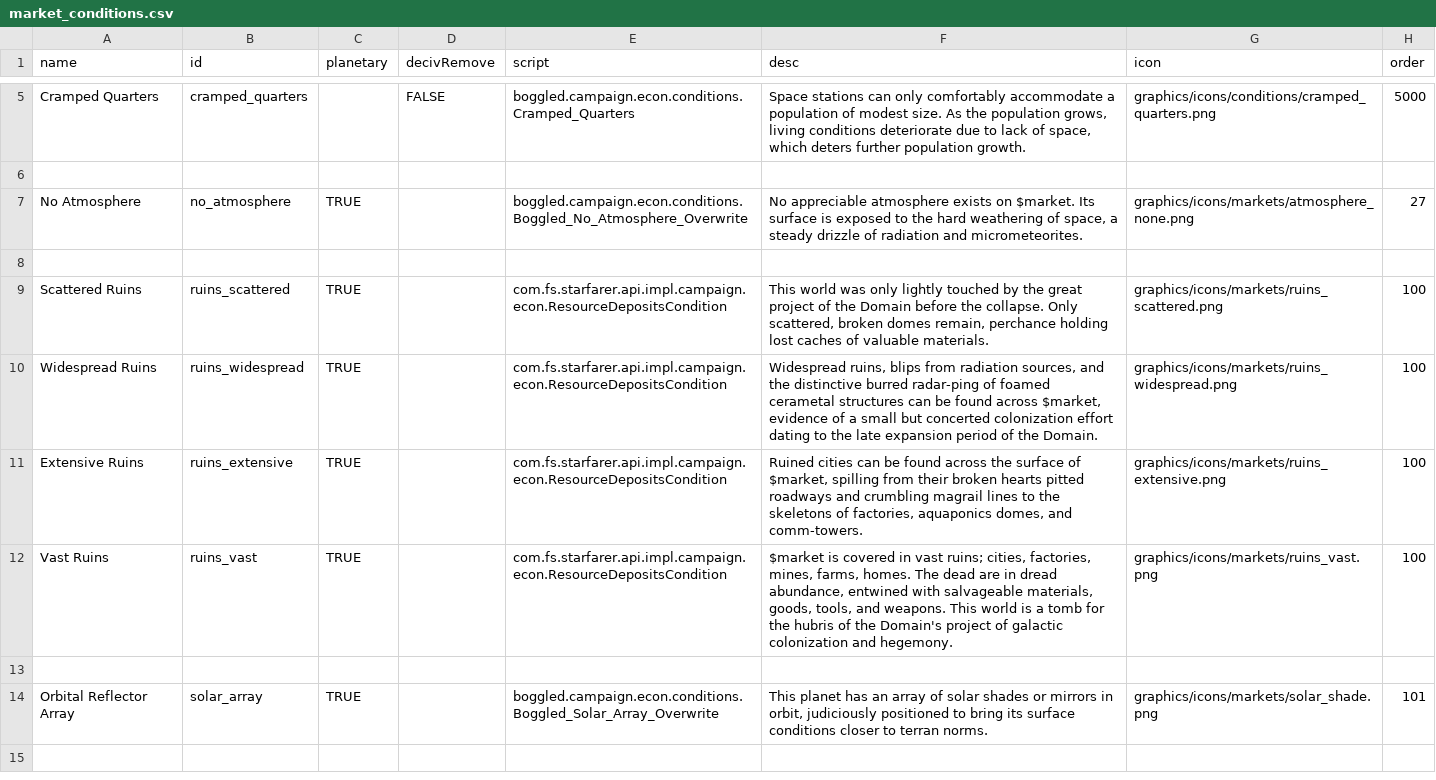
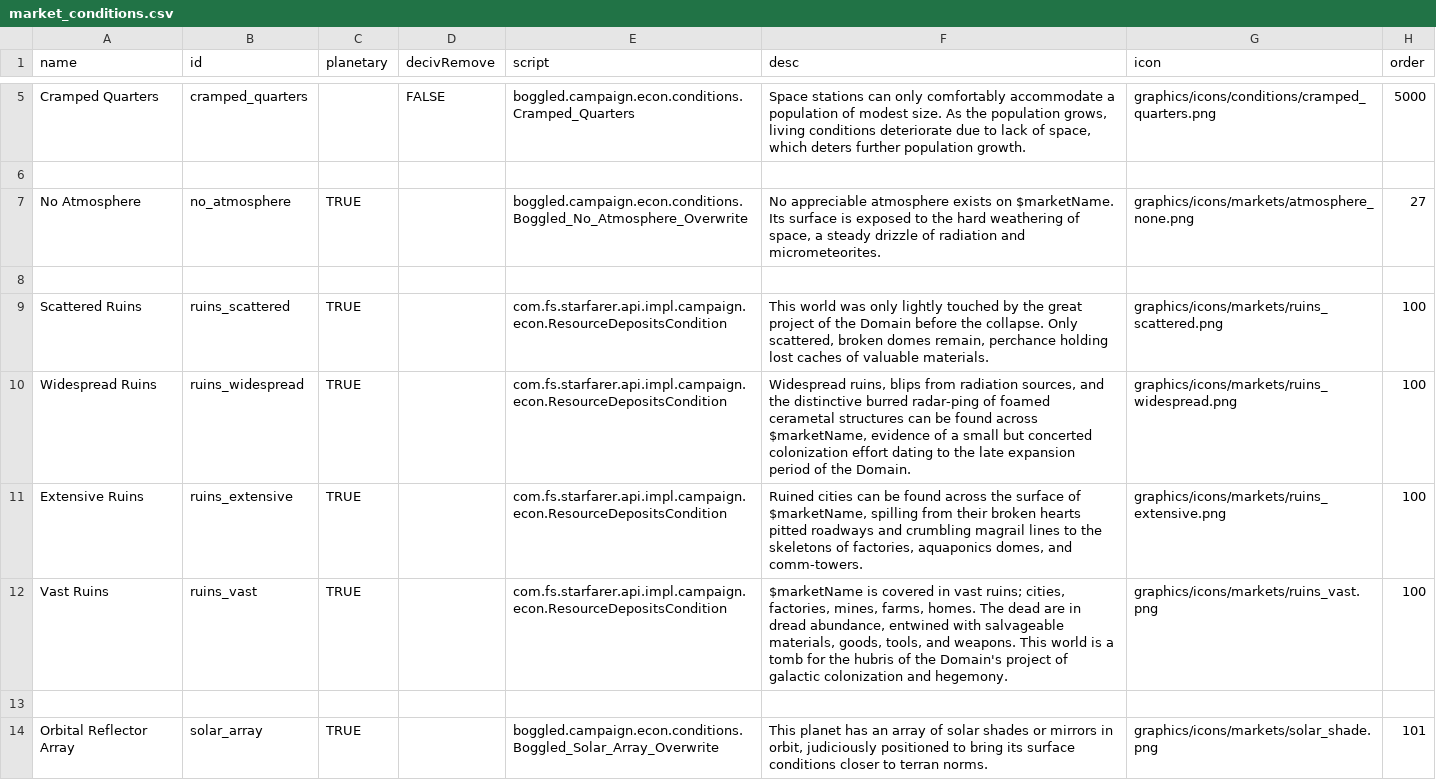
Before and after one commit to boggledstarsector/TASC, a CSV file: data/campaign/market_conditions.csv, drawn as a sheet; only a part is shown, gaps mark what is left out.

```diff
--- a/data/campaign/market_conditions.csv
+++ b/data/campaign/market_conditions.csv
@@ -6,8 +6,8 @@ Cramped Quarters,cramped_quarters,,FALSE,boggled.campaign.econ.conditions.Crampe
 ,,,,,,,
-No Atmosphere,no_atmosphere,TRUE,,boggled.campaign.econ.conditions.Boggled_No_Atmosphere_Overwrite,"No appreciable atmosphere exists on $market. Its surface is exposed to the hard weathering of space, a steady drizzle of radiation and micrometeorites.",graphics/icons/markets/atmosphere_none.png,27
+No Atmosphere,no_atmosphere,TRUE,,boggled.campaign.econ.conditions.Boggled_No_Atmosphere_Overwrite,"No appreciable atmosphere exists on $marketName. Its surface is exposed to the hard weathering of space, a steady drizzle of radiation and micrometeorites.",graphics/icons/markets/atmosphere_none.png,27
 ,,,,,,,
 Scattered Ruins,ruins_scattered,TRUE,,com.fs.starfarer.api.impl.campaign.econ.ResourceDepositsCondition,"This world was only lightly touched by the great project of the Domain before the collapse. Only scattered, broken domes remain, perchance holding lost caches of valuable materials.",graphics/icons/markets/ruins_scattered.png,100
-Widespread Ruins,ruins_widespread,TRUE,,com.fs.starfarer.api.impl.campaign.econ.ResourceDepositsCondition,"Widespread ruins, blips from radiation sources, and the distinctive burred radar-ping of foamed cerametal structures can be found across $market, evidence of a small but concerted colonization effort dating to the late expansion period of the Domain.",graphics/icons/markets/ruins_widespread.png,100
-Extensive Ruins,ruins_extensive,TRUE,,com.fs.starfarer.api.impl.campaign.econ.ResourceDepositsCondition,"Ruined cities can be found across the surface of $market, spilling from their broken hearts pitted roadways and crumbling magrail lines to the skeletons of factories, aquaponics domes, and comm-towers.",graphics/icons/markets/ruins_extensive.png,100
-Vast Ruins,ruins_vast,TRUE,,com.fs.starfarer.api.impl.campaign.econ.ResourceDepositsCondition,"$market is covered in vast ruins; cities, factories, mines, farms, homes. The dead are in dread abundance, entwined with salvageable materials, goods, tools, and weapons. This world is a tomb for the hubris of the Domain's project of galactic colonization and hegemony. ",graphics/icons/markets/ruins_vast.png,100
+Widespread Ruins,ruins_widespread,TRUE,,com.fs.starfarer.api.impl.campaign.econ.ResourceDepositsCondition,"Widespread ruins, blips from radiation sources, and the distinctive burred radar-ping of foamed cerametal structures can be found across $marketName, evidence of a small but concerted colonization effort dating to the late expansion period of the Domain.",graphics/icons/markets/ruins_widespread.png,100
+Extensive Ruins,ruins_extensive,TRUE,,com.fs.starfarer.api.impl.campaign.econ.ResourceDepositsCondition,"Ruined cities can be found across the surface of $marketName, spilling from their broken hearts pitted roadways and crumbling magrail lines to the skeletons of factories, aquaponics domes, and comm-towers.",graphics/icons/markets/ruins_extensive.png,100
+Vast Ruins,ruins_vast,TRUE,,com.fs.starfarer.api.impl.campaign.econ.ResourceDepositsCondition,"$marketName is covered in vast ruins; cities, factories, mines, farms, homes. The dead are in dread abundance, entwined with salvageable materials, goods, tools, and weapons. This world is a tomb for the hubris of the Domain's project of galactic colonization and hegemony. ",graphics/icons/markets/ruins_vast.png,100
 ,,,,,,,
```
Also changed, not shown: data/campaign/abilities.csv, data/campaign/terraforming/project_effects.csv, 10 other files.
